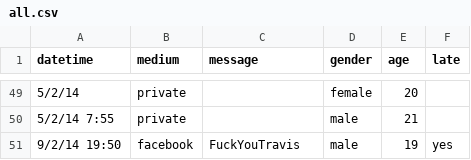
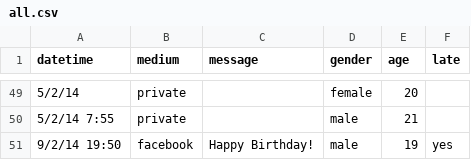
Before and after one commit to kesne/birthday-2014, a CSV file: data/all.csv, drawn as a sheet; only a part is shown, gaps mark what is left out.

Commit message:
Removing message.

```diff
--- a/data/all.csv
+++ b/data/all.csv
@@ -50,2 +50,2 @@ datetime,medium,message,gender,age,late
 5/2/14 7:55,private,,male ,21,
-9/2/14 19:50,facebook,FuckYouTravis,male,19,yes
+9/2/14 19:50,facebook,Happy Birthday!,male,19,yes
```
